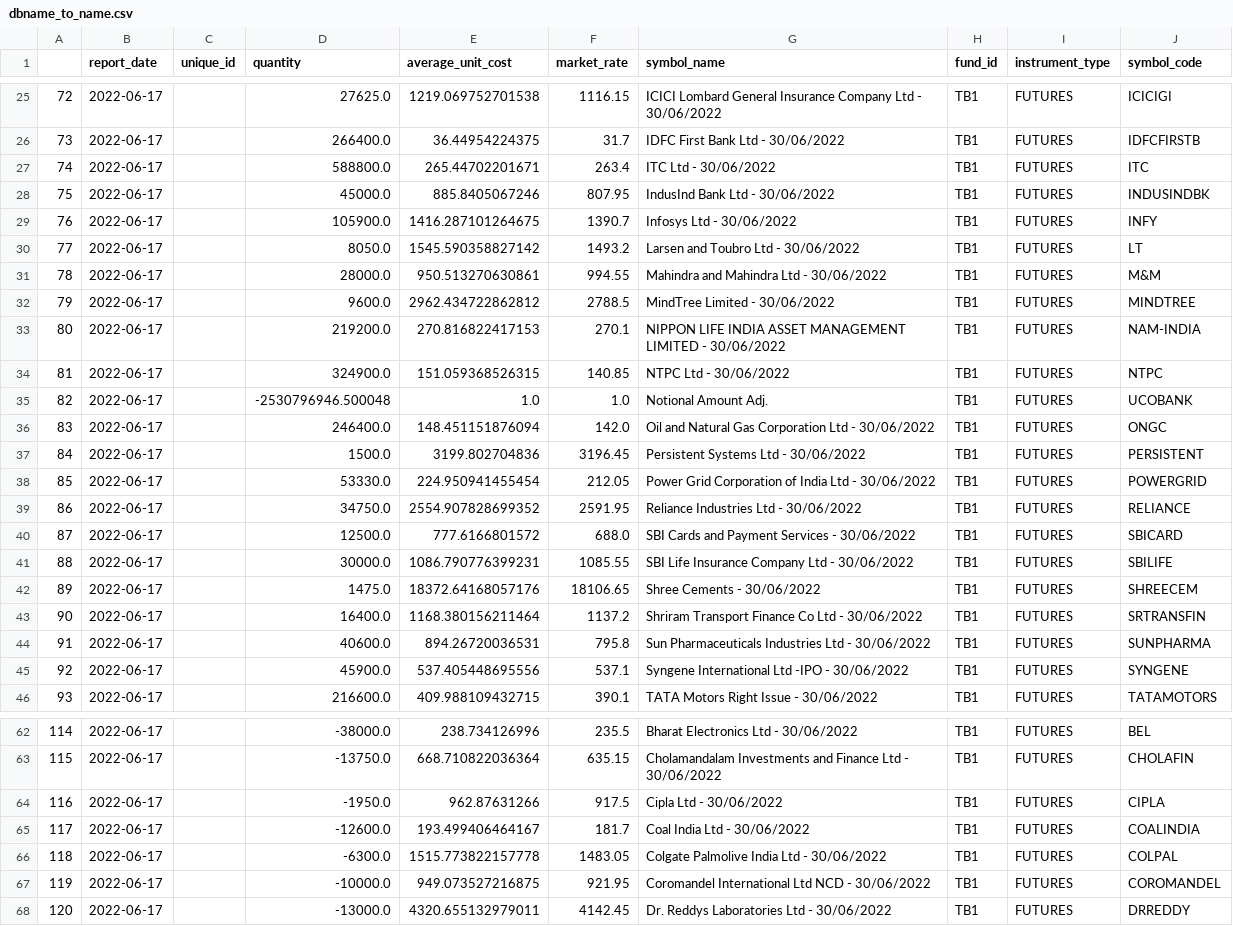
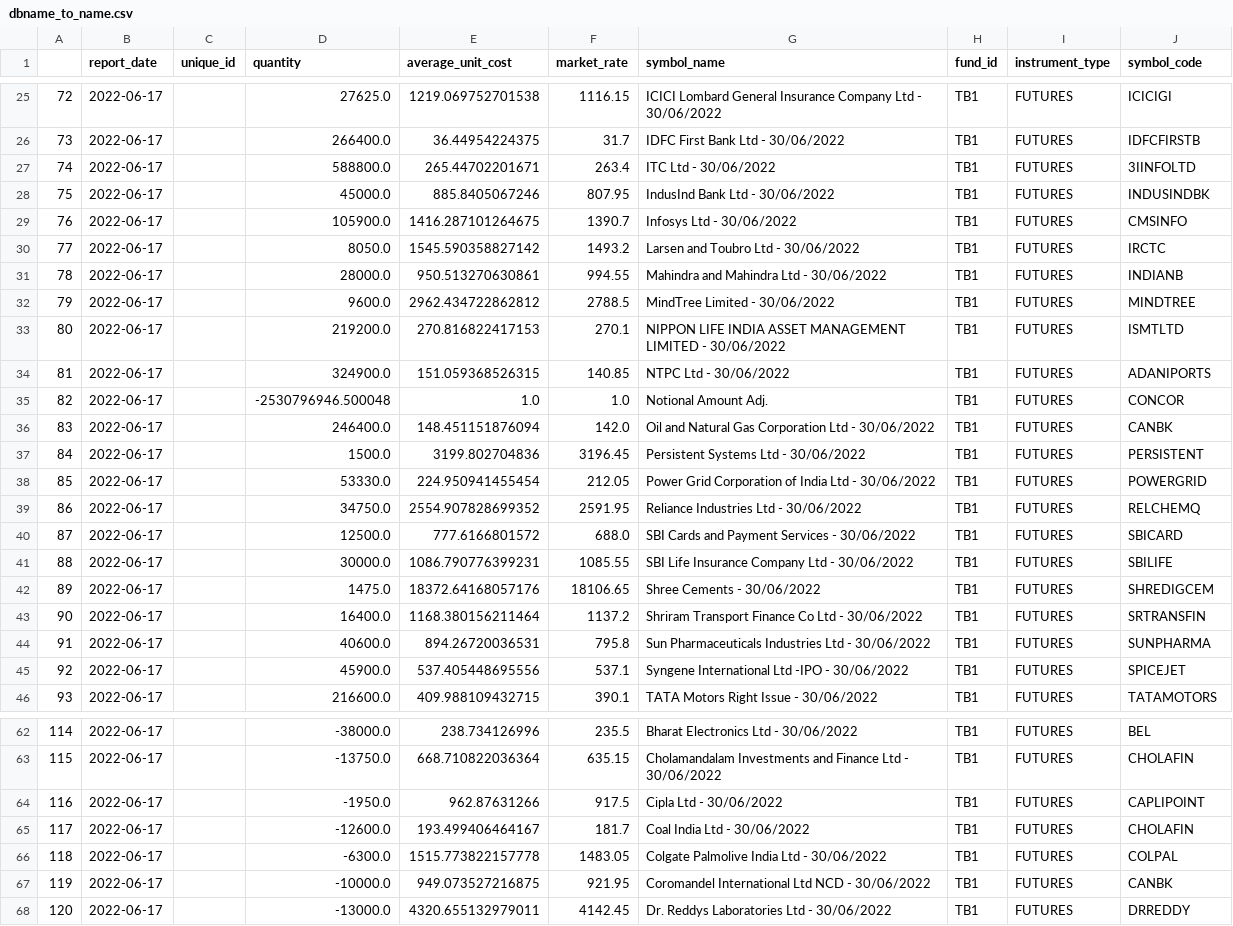
Before and after one commit to raghav-tb/heuristics_code, a CSV file: dbname_to_name.csv, drawn as a sheet; only a part is shown, gaps mark what is left out; the diff covers the shown part only.

```diff
--- a/dbname_to_name.csv
+++ b/dbname_to_name.csv
@@ -26,21 +26,21 @@
 73,2022-06-17,,266400.0,36.44954224375,31.7,IDFC First Bank Ltd - 30/06/2022,TB1,FUTURES,IDFCFIRSTB
-74,2022-06-17,,588800.0,265.44702201671,263.4,ITC Ltd - 30/06/2022,TB1,FUTURES,ITC
+74,2022-06-17,,588800.0,265.44702201671,263.4,ITC Ltd - 30/06/2022,TB1,FUTURES,3IINFOLTD
 75,2022-06-17,,45000.0,885.8405067246,807.95,IndusInd Bank Ltd - 30/06/2022,TB1,FUTURES,INDUSINDBK
-76,2022-06-17,,105900.0,1416.287101264675,1390.7,Infosys Ltd - 30/06/2022,TB1,FUTURES,INFY
-77,2022-06-17,,8050.0,1545.590358827142,1493.2,Larsen and Toubro Ltd - 30/06/2022,TB1,FUTURES,LT
-78,2022-06-17,,28000.0,950.513270630861,994.55,Mahindra and Mahindra Ltd - 30/06/2022,TB1,FUTURES,M&M
+76,2022-06-17,,105900.0,1416.287101264675,1390.7,Infosys Ltd - 30/06/2022,TB1,FUTURES,CMSINFO
+77,2022-06-17,,8050.0,1545.590358827142,1493.2,Larsen and Toubro Ltd - 30/06/2022,TB1,FUTURES,IRCTC
+78,2022-06-17,,28000.0,950.513270630861,994.55,Mahindra and Mahindra Ltd - 30/06/2022,TB1,FUTURES,INDIANB
 79,2022-06-17,,9600.0,2962.434722862812,2788.5,MindTree Limited - 30/06/2022,TB1,FUTURES,MINDTREE
-80,2022-06-17,,219200.0,270.816822417153,270.1,NIPPON LIFE INDIA ASSET MANAGEMENT LIMITED - 30/06/2022,TB1,FUTURES,NAM-INDIA
-81,2022-06-17,,324900.0,151.059368526315,140.85,NTPC Ltd - 30/06/2022,TB1,FUTURES,NTPC
-82,2022-06-17,,-2530796946.500048,1.0,1.0,Notional Amount Adj.,TB1,FUTURES,UCOBANK
-83,2022-06-17,,246400.0,148.451151876094,142.0,Oil and Natural Gas Corporation Ltd - 30/06/2022,TB1,FUTURES,ONGC
+80,2022-06-17,,219200.0,270.816822417153,270.1,NIPPON LIFE INDIA ASSET MANAGEMENT LIMITED - 30/06/2022,TB1,FUTURES,ISMTLTD
+81,2022-06-17,,324900.0,151.059368526315,140.85,NTPC Ltd - 30/06/2022,TB1,FUTURES,ADANIPORTS
+82,2022-06-17,,-2530796946.500048,1.0,1.0,Notional Amount Adj.,TB1,FUTURES,CONCOR
+83,2022-06-17,,246400.0,148.451151876094,142.0,Oil and Natural Gas Corporation Ltd - 30/06/2022,TB1,FUTURES,CANBK
 84,2022-06-17,,1500.0,3199.802704836,3196.45,Persistent Systems Ltd - 30/06/2022,TB1,FUTURES,PERSISTENT
 85,2022-06-17,,53330.0,224.950941455454,212.05,Power Grid Corporation of India Ltd - 30/06/2022,TB1,FUTURES,POWERGRID
-86,2022-06-17,,34750.0,2554.907828699352,2591.95,Reliance Industries Ltd - 30/06/2022,TB1,FUTURES,RELIANCE
+86,2022-06-17,,34750.0,2554.907828699352,2591.95,Reliance Industries Ltd - 30/06/2022,TB1,FUTURES,RELCHEMQ
 87,2022-06-17,,12500.0,777.6166801572,688.0,SBI Cards and Payment Services - 30/06/2022,TB1,FUTURES,SBICARD
 88,2022-06-17,,30000.0,1086.790776399231,1085.55,SBI Life Insurance Company Ltd - 30/06/2022,TB1,FUTURES,SBILIFE
-89,2022-06-17,,1475.0,18372.64168057176,18106.65,Shree Cements - 30/06/2022,TB1,FUTURES,SHREECEM
+89,2022-06-17,,1475.0,18372.64168057176,18106.65,Shree Cements - 30/06/2022,TB1,FUTURES,SHREDIGCEM
 90,2022-06-17,,16400.0,1168.380156211464,1137.2,Shriram Transport Finance Co Ltd - 30/06/2022,TB1,FUTURES,SRTRANSFIN
 91,2022-06-17,,40600.0,894.26720036531,795.8,Sun Pharmaceuticals Industries Ltd - 30/06/2022,TB1,FUTURES,SUNPHARMA
-92,2022-06-17,,45900.0,537.405448695556,537.1,Syngene International Ltd -IPO  - 30/06/2022,TB1,FUTURES,SYNGENE
+92,2022-06-17,,45900.0,537.405448695556,537.1,Syngene International Ltd -IPO  - 30/06/2022,TB1,FUTURES,SPICEJET
 93,2022-06-17,,216600.0,409.988109432715,390.1,TATA Motors Right Issue - 30/06/2022,TB1,FUTURES,TATAMOTORS
@@ -63,6 +63,6 @@
 115,2022-06-17,,-13750.0,668.710822036364,635.15,Cholamandalam Investments and Finance Ltd - 30/06/2022,TB1,FUTURES,CHOLAFIN
-116,2022-06-17,,-1950.0,962.87631266,917.5,Cipla Ltd - 30/06/2022,TB1,FUTURES,CIPLA
-117,2022-06-17,,-12600.0,193.499406464167,181.7,Coal India Ltd - 30/06/2022,TB1,FUTURES,COALINDIA
+116,2022-06-17,,-1950.0,962.87631266,917.5,Cipla Ltd - 30/06/2022,TB1,FUTURES,CAPLIPOINT
+117,2022-06-17,,-12600.0,193.499406464167,181.7,Coal India Ltd - 30/06/2022,TB1,FUTURES,CHOLAFIN
 118,2022-06-17,,-6300.0,1515.773822157778,1483.05,Colgate Palmolive India Ltd - 30/06/2022,TB1,FUTURES,COLPAL
-119,2022-06-17,,-10000.0,949.073527216875,921.95,Coromandel International Ltd NCD - 30/06/2022,TB1,FUTURES,COROMANDEL
+119,2022-06-17,,-10000.0,949.073527216875,921.95,Coromandel International Ltd NCD - 30/06/2022,TB1,FUTURES,CANBK
 120,2022-06-17,,-13000.0,4320.655132979011,4142.45,Dr. Reddys Laboratories Ltd - 30/06/2022,TB1,FUTURES,DRREDDY
```
Also changed, not shown: 12 edited cells elsewhere in this file, 8 other files.
